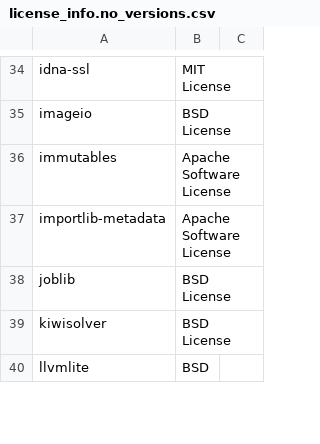
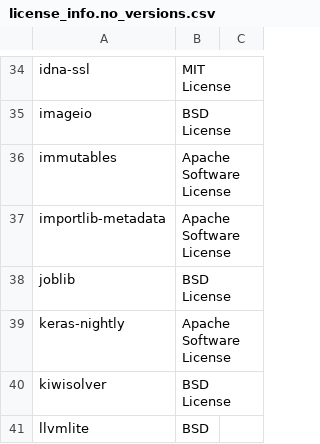
Before and after one commit to SeldonIO/alibi, a CSV file: licenses/license_info.no_versions.csv, drawn as a sheet; only a part is shown, gaps mark what is left out.

```diff
--- a/licenses/license_info.no_versions.csv
+++ b/licenses/license_info.no_versions.csv
@@ -38,2 +38,3 @@
 "joblib","BSD License"
+"keras-nightly","Apache Software License"
 "kiwisolver","BSD License"
```
Also changed, not shown: licenses/license_info.csv, 2 other files.
